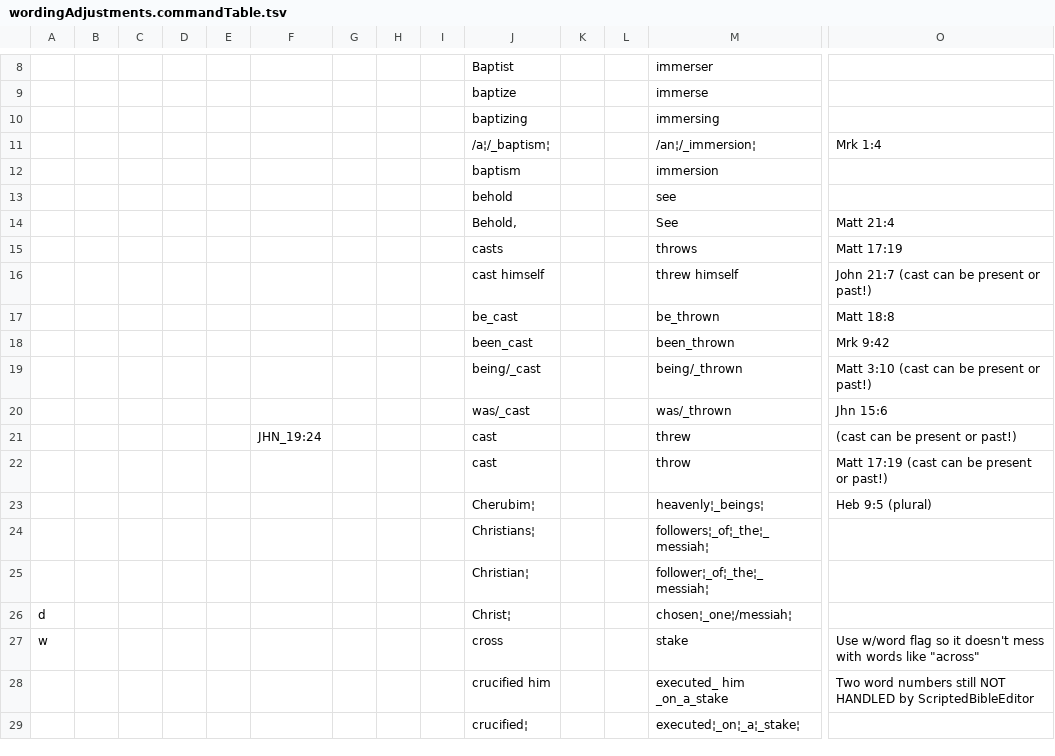
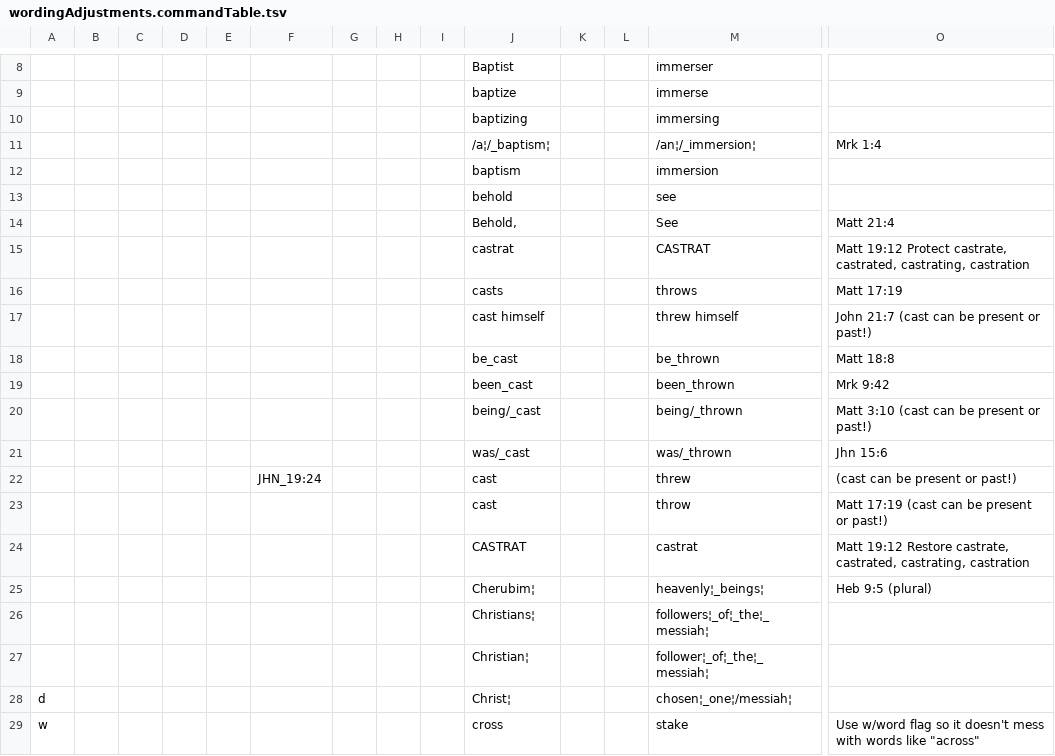
Before and after one commit to Freely-Given-org/OpenEnglishTranslation--OET, a TSV file: scripts/ScriptedVLTUpdates/wordingAdjustments.commandTable.tsv, drawn as a sheet; only a part is shown, gaps mark what is left out; the shorter side is filled out with more unchanged rows; rows hold the shown columns only; the diff names each change by its address in the sheet, - before the commit and + after, or states it on an @@ line.

Commit message:
Fix castrated (cast -> throw)

```diff
--- a/scripts/ScriptedVLTUpdates/wordingAdjustments.commandTable.tsv
+++ b/scripts/ScriptedVLTUpdates/wordingAdjustments.commandTable.tsv
+row 15:  |  |  |  |  |  |  |  |  | castrat |  |  | CASTRAT | Matt 19:12 Protect castrate, castrated, castrating, castration
+row 24:  |  |  |  |  |  |  |  |  | CASTRAT |  |  | castrat | Matt 19:12 Restore castrate, castrated, castrating, castration
```
